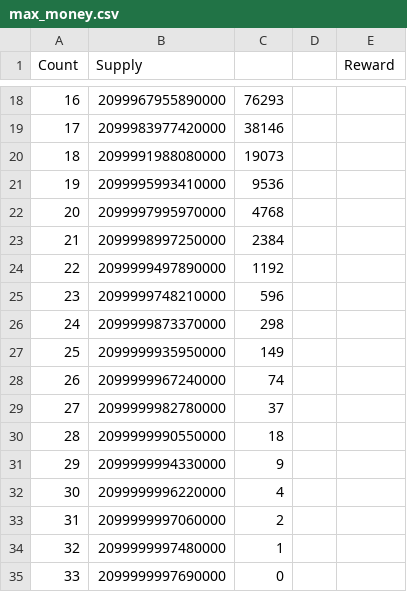
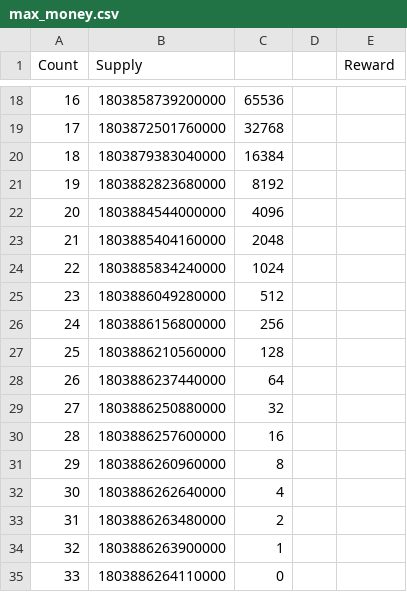
Before and after one commit to sugarchain-project/yumekawa-utils, a CSV file: max_money/max_money.csv, drawn as a sheet; only a part is shown, gaps mark what is left out; the diff covers the shown part only.

Commit message:
fix: 2^32 init reward

```diff
--- a/max_money/max_money.csv
+++ b/max_money/max_money.csv
@@ -18,18 +18,18 @@ Count	Supply			Reward
-16	2099967955890000	76293
-17	2099983977420000	38146
-18	2099991988080000	19073
-19	2099995993410000	9536
-20	2099997995970000	4768
-21	2099998997250000	2384
-22	2099999497890000	1192
-23	2099999748210000	596
-24	2099999873370000	298
-25	2099999935950000	149
-26	2099999967240000	74
-27	2099999982780000	37
-28	2099999990550000	18
-29	2099999994330000	9
-30	2099999996220000	4
-31	2099999997060000	2
-32	2099999997480000	1
-33	2099999997690000	0
+16	1803858739200000	65536
+17	1803872501760000	32768
+18	1803879383040000	16384
+19	1803882823680000	8192
+20	1803884544000000	4096
+21	1803885404160000	2048
+22	1803885834240000	1024
+23	1803886049280000	512
+24	1803886156800000	256
+25	1803886210560000	128
+26	1803886237440000	64
+27	1803886250880000	32
+28	1803886257600000	16
+29	1803886260960000	8
+30	1803886262640000	4
+31	1803886263480000	2
+32	1803886263900000	1
+33	1803886264110000	0
```
Also changed, not shown: 31 edited cells elsewhere in this file, 3 other files.
